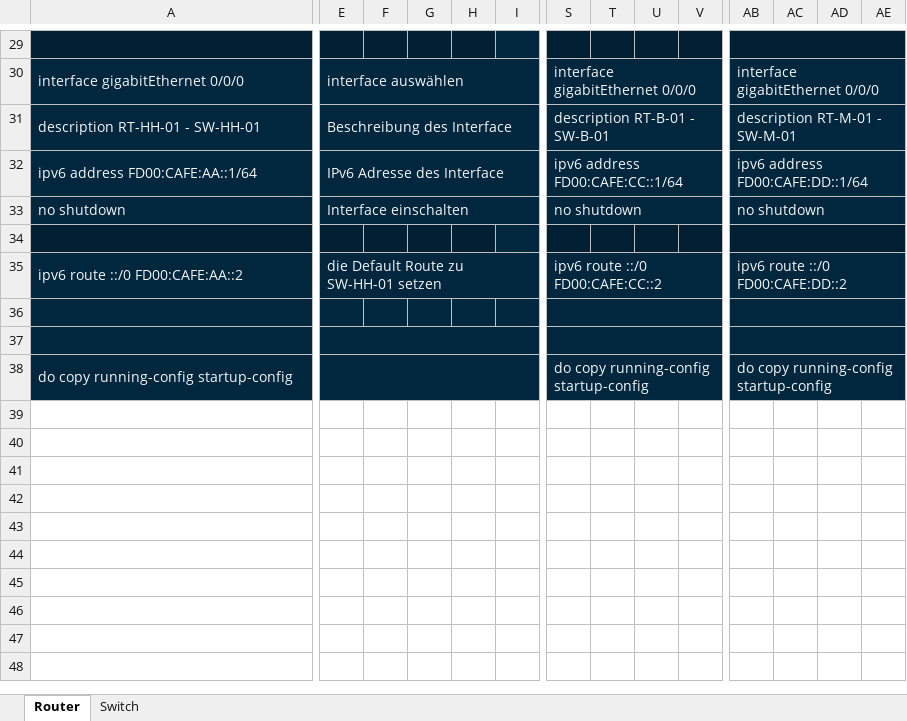
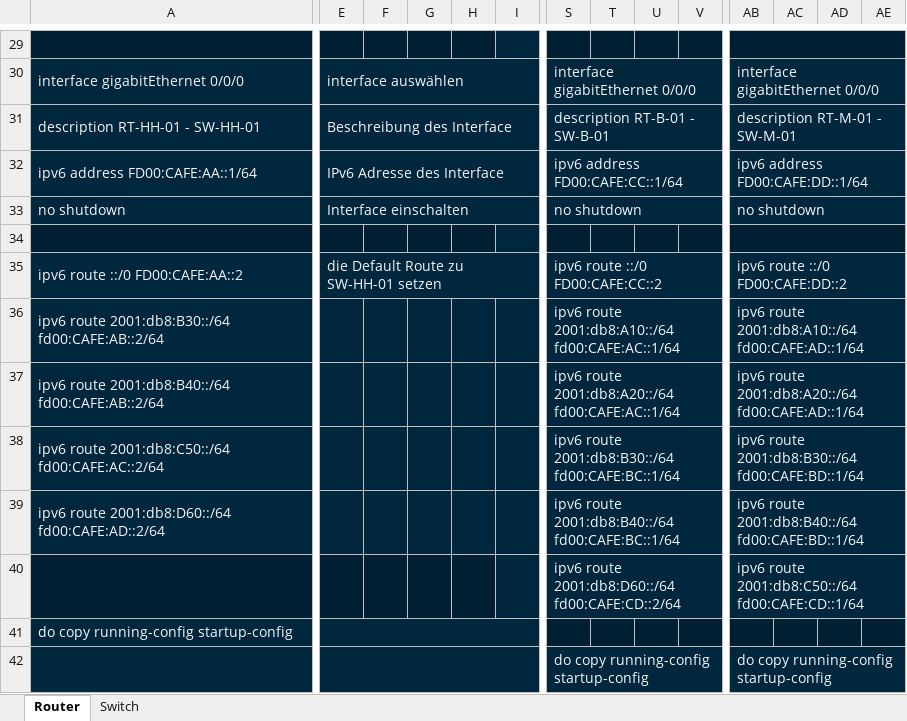
Before and after one commit to mvxsvchs/LF09, an Excel workbook: CLI.xlsx, sheet Router, drawn as a sheet; only a part is shown, gaps mark what is left out; values as stored, in another font and other column widths than the file's, no borders; removed rows and columns are numbered as before the commit, all else as after; rows hold the shown columns only; the diff covers the shown part only; the diff names each change by its address in the sheet, - before the commit and + after, or states it on an @@ line.

Commit message:
added statitc routes

```diff
--- a/CLI.xlsx (sheet Router)
+++ b/CLI.xlsx (sheet Router)
-row 36: (empty)
+row 36: ipv6 route 2001:db8:B30::/64 fd00:CAFE:AB::2/64 |  |  |  |  |  | ipv6 route 2001:db8:A10::/64 fd00:CAFE:AC::1/64 |  |  |  | ipv6 route 2001:db8:A10::/64 fd00:CAFE:AD::1/64
-row 37: (empty)
+row 37: ipv6 route 2001:db8:B40::/64 fd00:CAFE:AB::2/64 |  |  |  |  |  | ipv6 route 2001:db8:A20::/64 fd00:CAFE:AC::1/64 |  |  |  | ipv6 route 2001:db8:A20::/64 fd00:CAFE:AD::1/64
-E37:I37 merged
+row 38: ipv6 route 2001:db8:C50::/64 fd00:CAFE:AC::2/64 |  |  |  |  |  | ipv6 route 2001:db8:B30::/64 fd00:CAFE:BC::1/64 |  |  |  | ipv6 route 2001:db8:B30::/64 fd00:CAFE:BD::1/64
+row 39: ipv6 route 2001:db8:D60::/64 fd00:CAFE:AD::2/64 |  |  |  |  |  | ipv6 route 2001:db8:B40::/64 fd00:CAFE:BC::1/64 |  |  |  | ipv6 route 2001:db8:B40::/64 fd00:CAFE:BD::1/64
+row 40:  |  |  |  |  |  | ipv6 route 2001:db8:D60::/64 fd00:CAFE:CD::2/64 |  |  |  | ipv6 route 2001:db8:C50::/64 fd00:CAFE:CD::1/64
-S41: do copy running-config startup-config
+S41: (empty)
-S38:V38 merged
-AB41: do copy running-config startup-config
+AB41: (empty)
-AB38:AE38 merged
+row 42:  |  |  |  |  |  | do copy running-config startup-config |  |  |  | do copy running-config startup-config
```
Also changed, not shown: merged cells elsewhere in this sheet.
